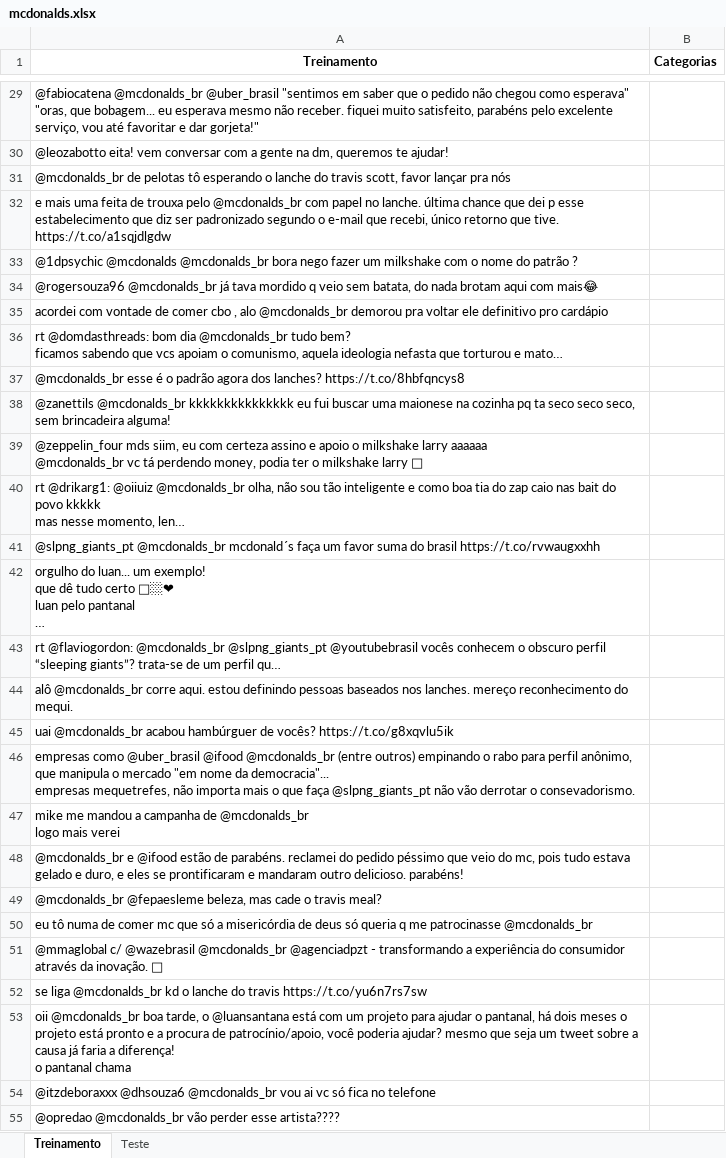
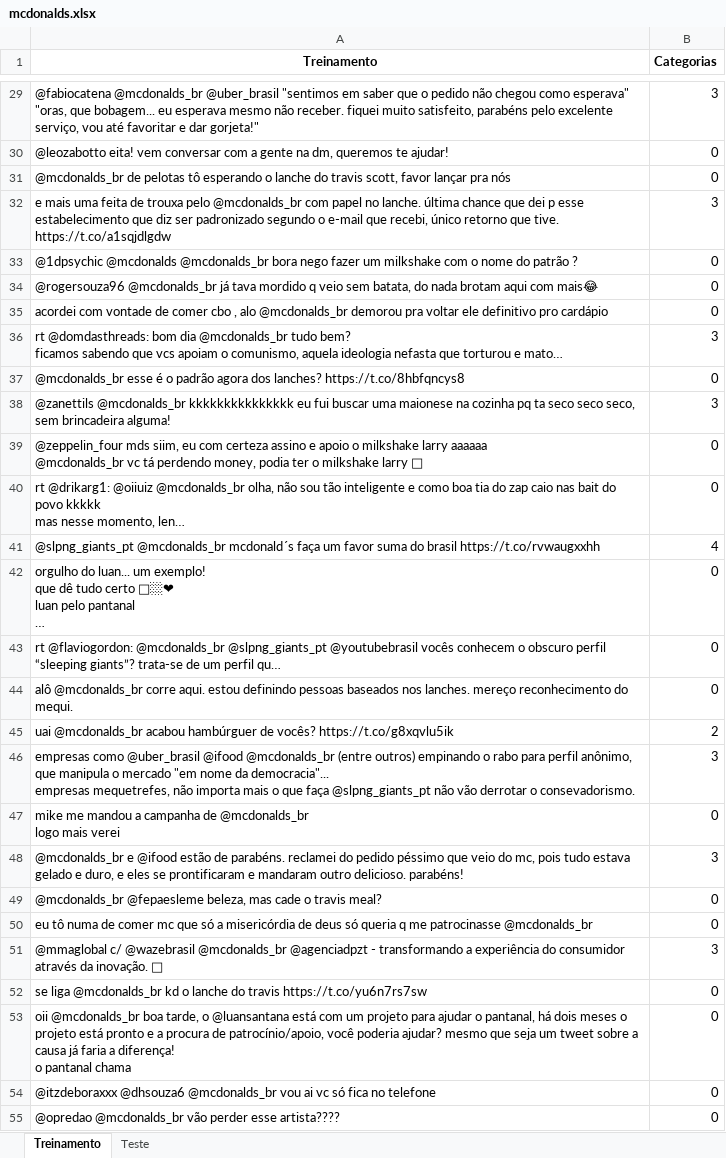
Before and after one commit to MineManiac/Naive-Bayes-Classifier, an Excel workbook: McDonalds - Github/mcdonalds.xlsx, sheet Treinamento, drawn as a sheet; only a part is shown, gaps mark what is left out; long unchanged cells end in …; values as stored, in another font and other column widths than the file's, no borders; the diff covers the shown part only; the diff names each change by its address in the sheet, - before the commit and + after, or states it on an @@ line.

```diff
--- a/McDonalds - Github/mcdonalds.xlsx (sheet Treinamento)
+++ b/McDonalds - Github/mcdonalds.xlsx (sheet Treinamento)
-B29 (Categorias): (empty)
+B29 (Categorias): 3
-B30:B31 (Categorias): (empty)
+B30:B31 (Categorias): 0
-B32 (Categorias): (empty)
+B32 (Categorias): 3
-B33:B35 (Categorias): (empty)
+B33:B35 (Categorias): 0
-B36 (Categorias): (empty)
+B36 (Categorias): 3
-B37 (Categorias): (empty)
+B37 (Categorias): 0
-B38 (Categorias): (empty)
+B38 (Categorias): 3
-B39:B40 (Categorias): (empty)
+B39:B40 (Categorias): 0
-B41 (Categorias): (empty)
+B41 (Categorias): 4
-B42:B44 (Categorias): (empty)
+B42:B44 (Categorias): 0
-B45 (Categorias): (empty)
+B45 (Categorias): 2
-B46 (Categorias): (empty)
+B46 (Categorias): 3
-B47 (Categorias): (empty)
+B47 (Categorias): 0
-B48 (Categorias): (empty)
+B48 (Categorias): 3
-B49:B50 (Categorias): (empty)
+B49:B50 (Categorias): 0
-B51 (Categorias): (empty)
+B51 (Categorias): 3
-B52:B55 (Categorias): (empty)
+B52:B55 (Categorias): 0
```
Also changed, not shown: 487 edited cells elsewhere in this sheet.
